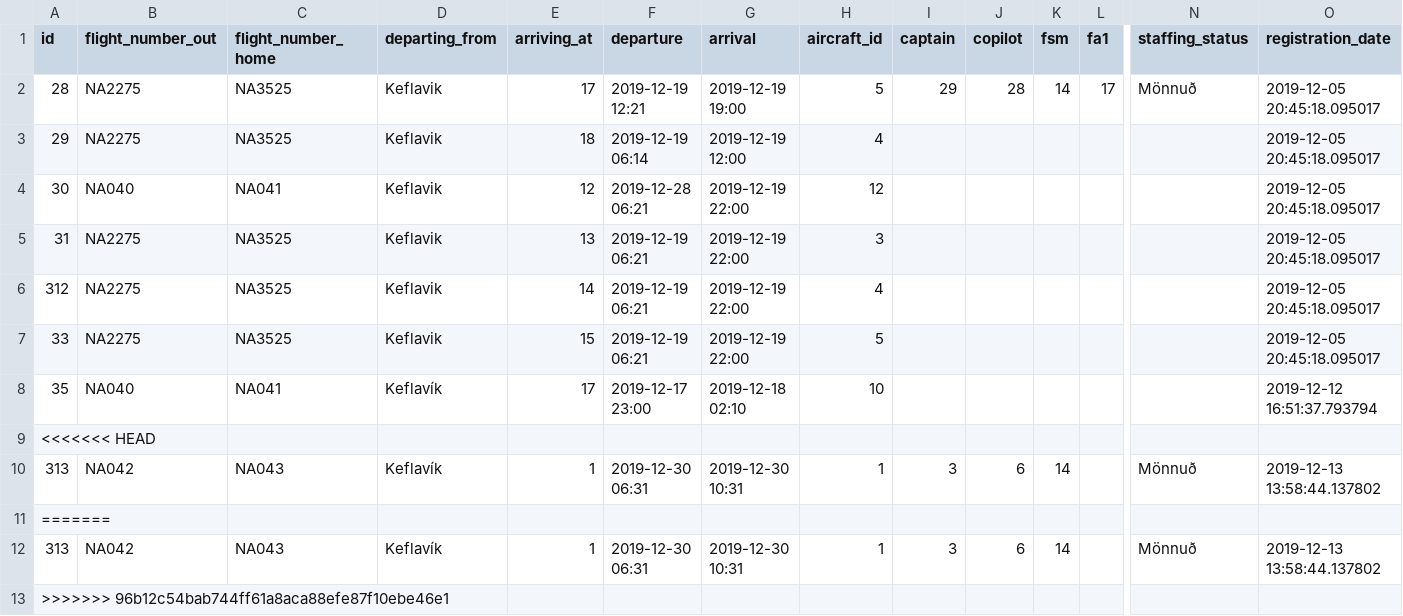
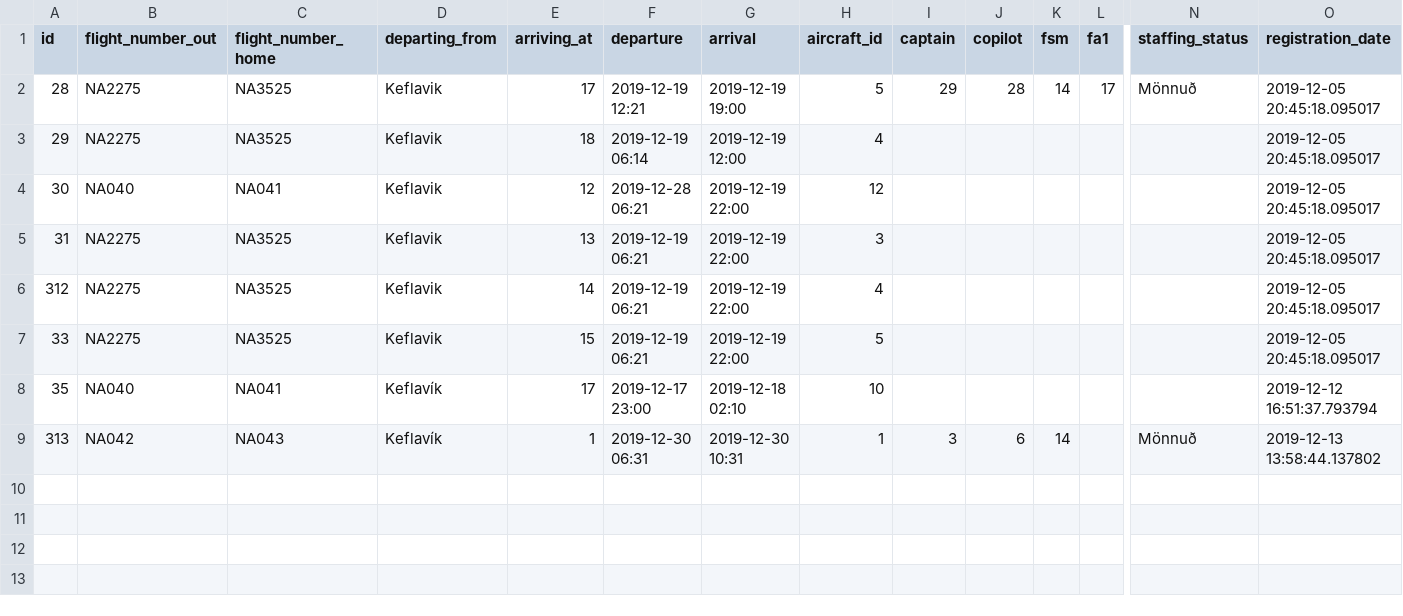
Before and after one commit to heidars19/3ja-vikna-verkefni, a CSV file: program_code/Data/Worktrips.csv, drawn as a sheet; only a part is shown, gaps mark what is left out; rows hold the shown columns only; the diff names each change by its address in the sheet, - before the commit and + after, or states it on an @@ line.

```diff
--- a/program_code/Data/Worktrips.csv
+++ b/program_code/Data/Worktrips.csv
-row 9: <<<<<<< HEAD
-row 11: =======
-row 12: 313 | NA042 | NA043 | Keflavík | 1 | 2019-12-30 06:31 | 2019-12-30 10:31 | 1 | 3 | 6 | 14 |  | Mönnuð | 2019-12-13 13:58:44.137802
-row 13: >>>>>>> 96b12c54bab744ff61a8aca88efe87f10ebe46e1
```
Also changed, not shown: 1 other file.
